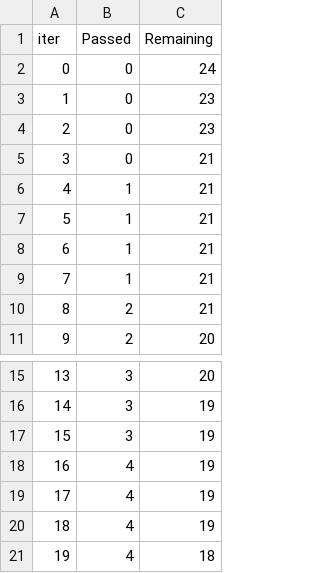
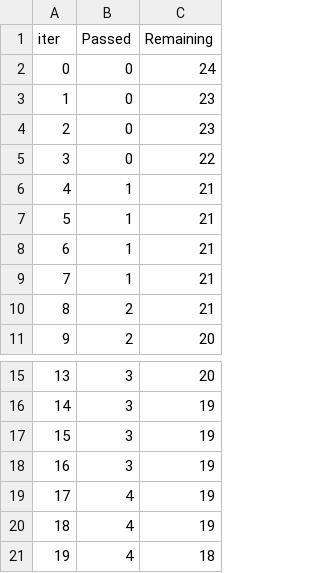
Before and after one commit to akshayb9/mlproject, a TSV file: catboost_info/time_left.tsv, drawn as a sheet; only a part is shown, gaps mark what is left out; removed rows and columns are numbered as before the commit, all else as after; the diff covers the shown part only; the diff names each change by its address in the sheet, - before the commit and + after, or states it on an @@ line.

```diff
--- a/catboost_info/time_left.tsv
+++ b/catboost_info/time_left.tsv
-C5 (Remaining): 21
+C5 (Remaining): 22
-row 18: 16 | 4 | 19
+row 18: 16 | 3 | 19
```
Also changed, not shown: 16 added rows, 16 removed rows, 2 edited cells and row numbers in column A elsewhere in this file, 7 other files.
